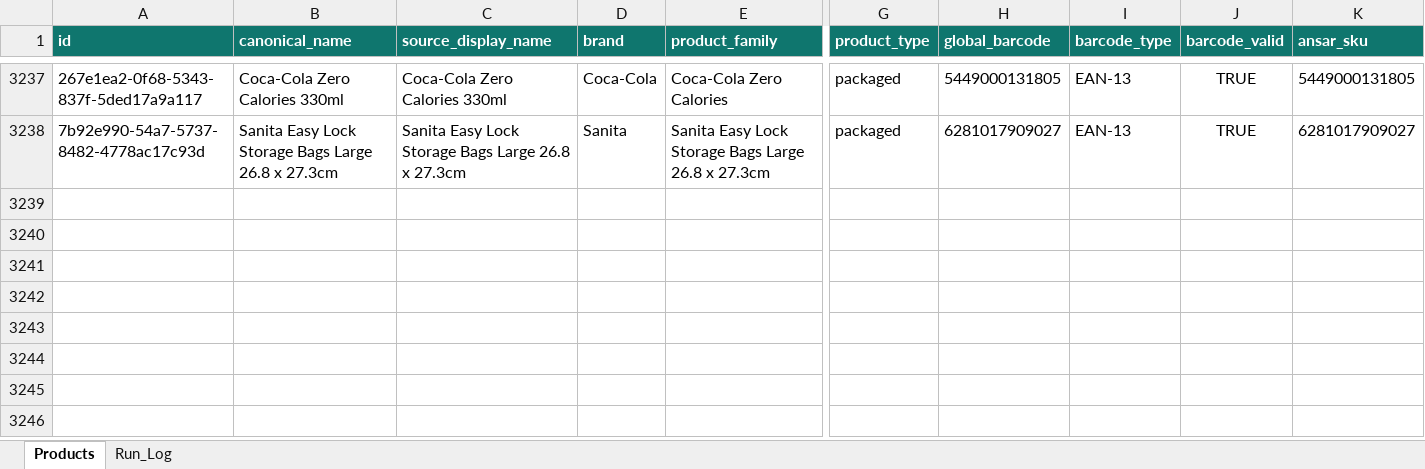
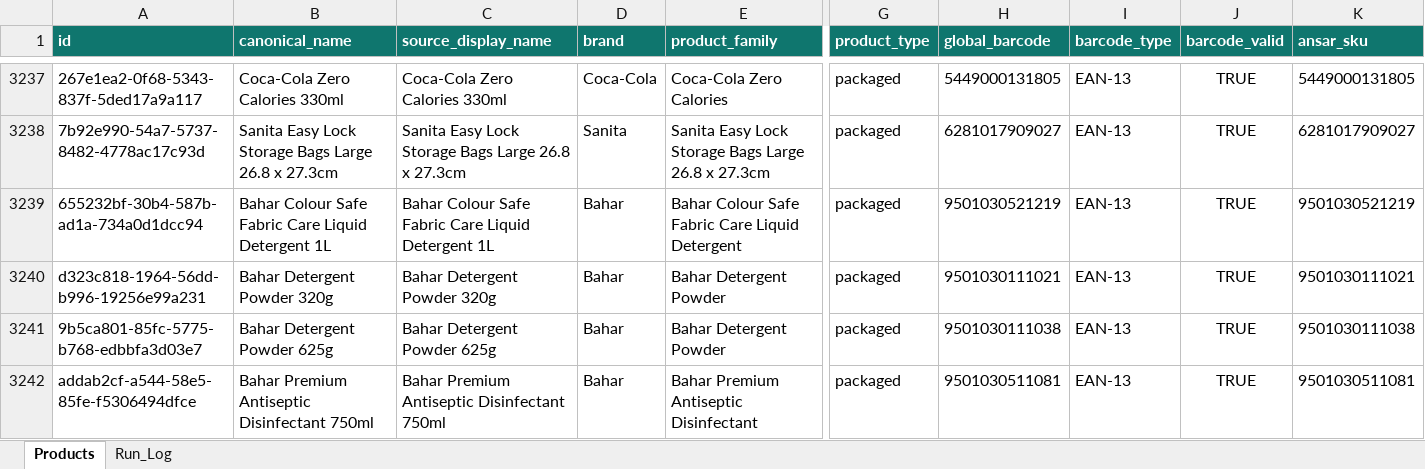
Before and after one commit to arham6212/product-expiry-management, an Excel workbook: data/ansar_gallery_product_catalog.xlsx, sheet Products, drawn as a sheet; only a part is shown, gaps mark what is left out; values as stored, in another font and other column widths than the file's, no borders; table styles not drawn; rows hold the shown columns only; the diff names each change by its address in the sheet, - before the commit and + after, or states it on an @@ line.

```diff
--- a/data/ansar_gallery_product_catalog.xlsx (sheet Products)
+++ b/data/ansar_gallery_product_catalog.xlsx (sheet Products)
+row 3239: 655232bf-30b4-587b-ad1a-734a0d1dcc94 | Bahar Colour Safe Fabric Care Liquid Detergent 1L | Bahar Colour Safe Fabric Care Liquid Detergent 1L | Bahar | Bahar Colour Safe Fabric Care Liquid Detergent | packaged | 9501030521219 | EAN-13 | TRUE | 9501030521219
+row 3240: d323c818-1964-56dd-b996-19256e99a231 | Bahar Detergent Powder 320g | Bahar Detergent Powder 320g | Bahar | Bahar Detergent Powder | packaged | 9501030111021 | EAN-13 | TRUE | 9501030111021
+row 3241: 9b5ca801-85fc-5775-b768-edbbfa3d03e7 | Bahar Detergent Powder 625g | Bahar Detergent Powder 625g | Bahar | Bahar Detergent Powder | packaged | 9501030111038 | EAN-13 | TRUE | 9501030111038
+row 3242: addab2cf-a544-58e5-85fe-f5306494dfce | Bahar Premium Antiseptic Disinfectant 750ml | Bahar Premium Antiseptic Disinfectant 750ml | Bahar | Bahar Premium Antiseptic Disinfectant | packaged | 9501030511081 | EAN-13 | TRUE | 9501030511081
```
Also changed, not shown: sheet Run_Log, 3 other files.
